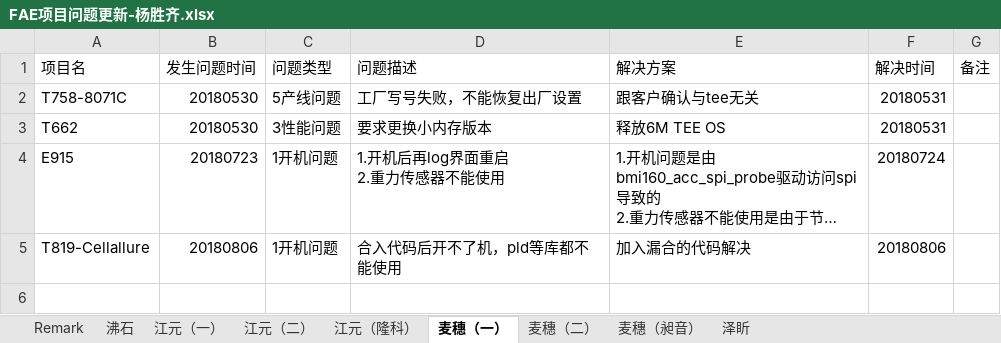
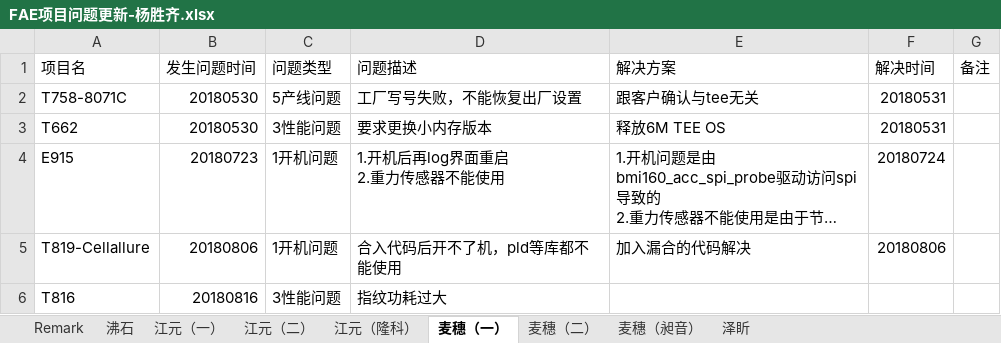
Before and after one commit to wqing777/FAE-Weekday-, an Excel workbook: FAE项目问题更新-杨胜齐.xlsx, sheet 麦穗（一）, drawn as a sheet; long unchanged cells end in …; values as stored, in another font and other column widths than the file's, no borders; the diff names each change by its address in the sheet, - before the commit and + after, or states it on an @@ line.

```diff
--- a/FAE项目问题更新-杨胜齐.xlsx (sheet 麦穗（一）)
+++ b/FAE项目问题更新-杨胜齐.xlsx (sheet 麦穗（一）)
+row 6: T816 | 20180816 | 3性能问题 | 指纹功耗过大
```
Also changed, not shown: sheet 沸石, sheet 江元（一）, sheet 江元（隆科）.
